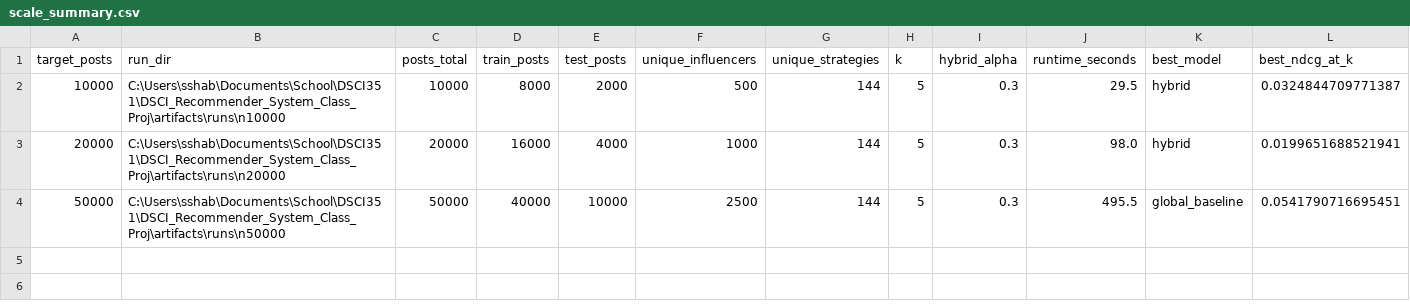
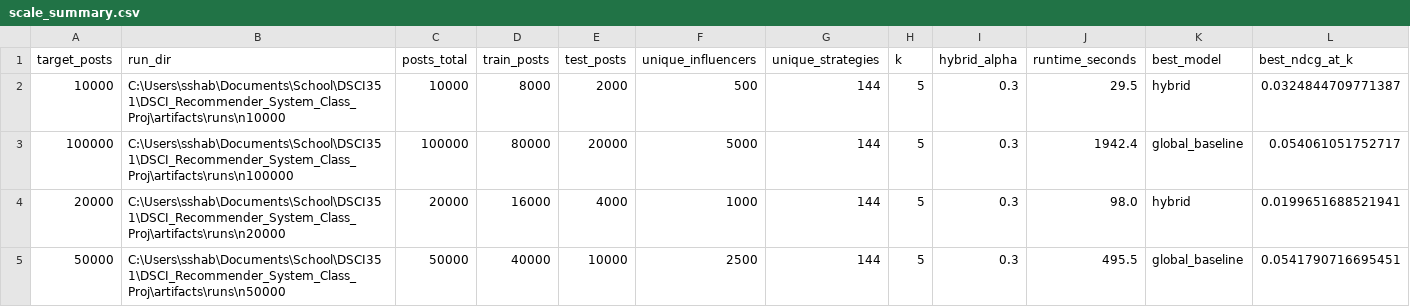
Before and after one commit to SamiiShabuse/DSCI_Recommender_System_Class_Proj, a CSV file: artifacts/comparisons/scale_summary.csv, drawn as a sheet.

```diff
--- a/artifacts/comparisons/scale_summary.csv
+++ b/artifacts/comparisons/scale_summary.csv
@@ -2,2 +2,3 @@ target_posts,run_dir,posts_total,train_posts,test_posts,unique_influencers,uniqu
 10000,C:\Users\sshab\Documents\School\DSCI351\DSCI_Recommender_System_Class_Proj\artifacts\runs\n10000,10000,8000,2000,500,144,5,0.3,29.5,hybrid,0.0324844709771387
+100000,C:\Users\sshab\Documents\School\DSCI351\DSCI_Recommender_System_Class_Proj\artifacts\runs\n100000,100000,80000,20000,5000,144,5,0.3,1942.4,global_baseline,0.054061051752717
 20000,C:\Users\sshab\Documents\School\DSCI351\DSCI_Recommender_System_Class_Proj\artifacts\runs\n20000,20000,16000,4000,1000,144,5,0.3,98.0,hybrid,0.0199651688521941
```
Also changed, not shown: artifacts/comparisons/scale_model_comparison.csv, 6 other files.
